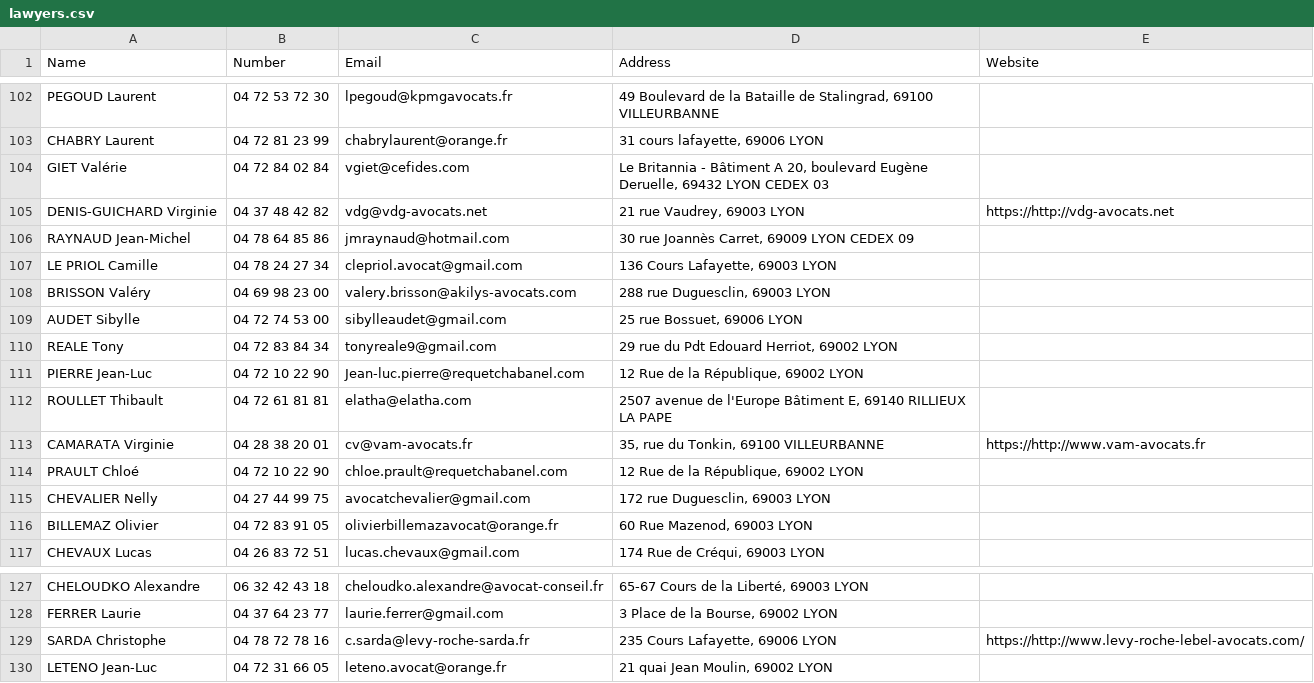
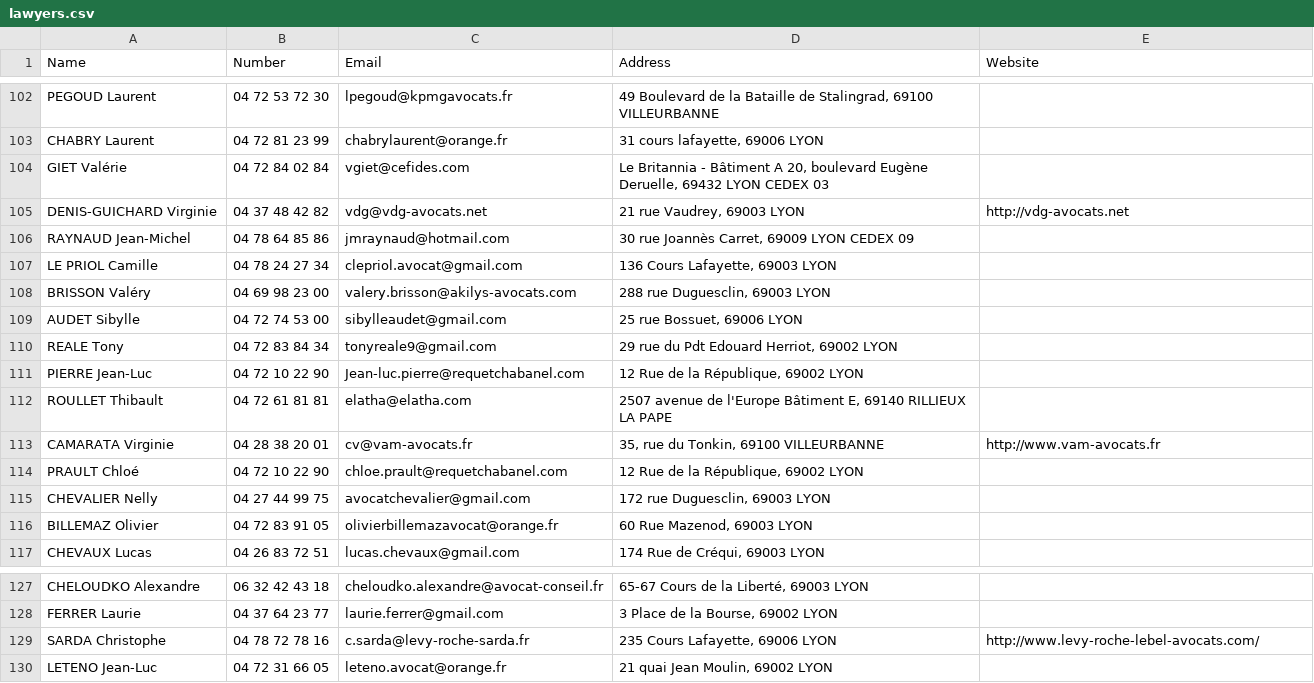
Before and after one commit to Mushow/lawyer-scraping, a CSV file: lawyers.csv, drawn as a sheet; only a part is shown, gaps mark what is left out; the diff covers the shown part only.

Commit message:
[CC] Removed website edit

```diff
--- a/lawyers.csv
+++ b/lawyers.csv
@@ -104,3 +104,3 @@ CHABRY Laurent,04 72 81 23 99,chabrylaurent@orange.fr,"31 cours lafayette, 69006
 GIET Valérie,04 72 84 02 84,vgiet@cefides.com,"Le Britannia - Bâtiment A 20, boulevard Eugène Deruelle, 69432 LYON CEDEX 03",
-DENIS-GUICHARD Virginie,04 37 48 42 82,vdg@vdg-avocats.net,"21 rue Vaudrey, 69003 LYON",https://http://vdg-avocats.net
+DENIS-GUICHARD Virginie,04 37 48 42 82,vdg@vdg-avocats.net,"21 rue Vaudrey, 69003 LYON",http://vdg-avocats.net
 RAYNAUD Jean-Michel,04 78 64 85 86,jmraynaud@hotmail.com,"30 rue Joannès Carret, 69009 LYON CEDEX 09",
@@ -112,3 +112,3 @@ PIERRE Jean-Luc,04 72 10 22 90,Jean-luc.pierre@requetchabanel.com,"12 Rue de la
 ROULLET Thibault,04 72 61 81 81,elatha@elatha.com,"2507 avenue de l'Europe Bâtiment E, 69140 RILLIEUX LA PAPE",
-CAMARATA Virginie,04 28 38 20 01,cv@vam-avocats.fr,"35, rue du Tonkin, 69100 VILLEURBANNE",https://http://www.vam-avocats.fr
+CAMARATA Virginie,04 28 38 20 01,cv@vam-avocats.fr,"35, rue du Tonkin, 69100 VILLEURBANNE",http://www.vam-avocats.fr
 PRAULT Chloé,04 72 10 22 90,chloe.prault@requetchabanel.com,"12 Rue de la République, 69002 LYON",
@@ -128,3 +128,3 @@ CHELOUDKO Alexandre,06 32 42 43 18,cheloudko.alexandre@avocat-conseil.fr,"65-67
 FERRER Laurie,04 37 64 23 77,laurie.ferrer@gmail.com,"3 Place de la Bourse, 69002 LYON",
-SARDA Christophe,04 78 72 78 16,c.sarda@levy-roche-sarda.fr,"235 Cours Lafayette, 69006 LYON",https://http://www.levy-roche-lebel-avocats.com/
+SARDA Christophe,04 78 72 78 16,c.sarda@levy-roche-sarda.fr,"235 Cours Lafayette, 69006 LYON",http://www.levy-roche-lebel-avocats.com/
 LETENO Jean-Luc,04 72 31 66 05,leteno.avocat@orange.fr,"21 quai Jean Moulin, 69002 LYON",
```
Also changed, not shown: 7 edited cells elsewhere in this file.
